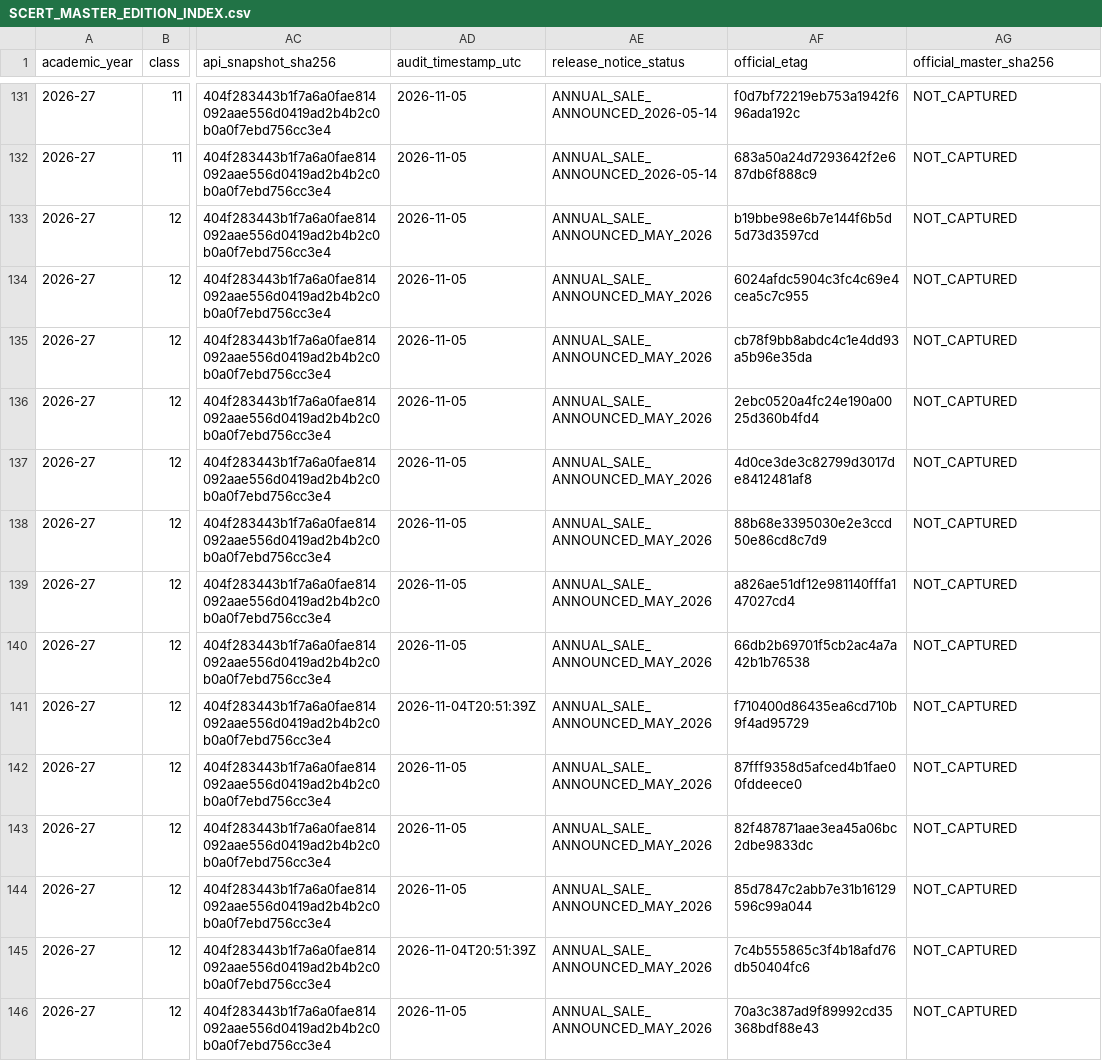
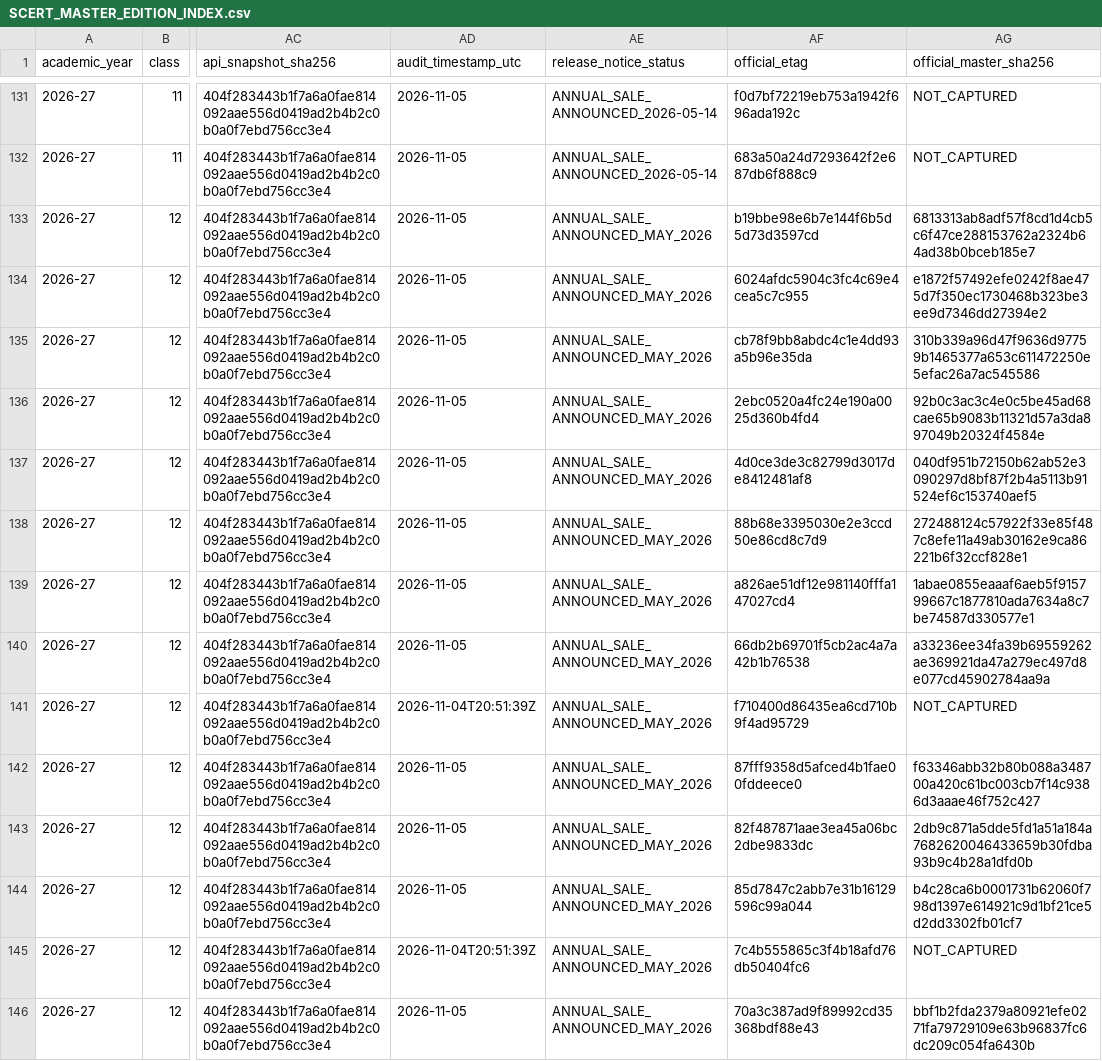
Before and after one commit to Eaglesiva/tn-class-10, a CSV file: docs/SCERT_MASTER_EDITION_INDEX.csv, drawn as a sheet; only a part is shown, gaps mark what is left out; the diff covers the shown part only; the diff names each change by its address in the sheet, - before the commit and + after, or states it on an @@ line.

Commit message:
docs(tracker): synchronize 38 index records with runner evidence and harmonize TOC audit
- Populated exact official content-length, etag, and sha256 for all 38 refreshed books from runner evidence JSONs (100% bit-for-bit matched).
- Added mutually exclusive primary status breakdown (sum = 165) to FINAL_MASTER_AUDIT_STATUS.md.
- Recorded non-destructive TOC-to-folder contiguity audit across all 38 books (100% continuous, zero gaps/overlaps).
- Reconciled terminology distinguishing direct official master refresh from word-for-word textual diff.

```diff
--- a/docs/SCERT_MASTER_EDITION_INDEX.csv
+++ b/docs/SCERT_MASTER_EDITION_INDEX.csv
-AG133 (official_master_sha256): NOT_CAPTURED
+AG133 (official_master_sha256): 6813313ab8adf57f8cd1d4cb5c6f47ce288153762a2324b64ad38b0bceb185e7
-AG134 (official_master_sha256): NOT_CAPTURED
+AG134 (official_master_sha256): e1872f57492efe0242f8ae475d7f350ec1730468b323be3ee9d7346dd27394e2
-AG135 (official_master_sha256): NOT_CAPTURED
+AG135 (official_master_sha256): 310b339a96d47f9636d97759b1465377a653c611472250e5efac26a7ac545586
-AG136 (official_master_sha256): NOT_CAPTURED
+AG136 (official_master_sha256): 92b0c3ac3c4e0c5be45ad68cae65b9083b11321d57a3da897049b20324f4584e
-AG137 (official_master_sha256): NOT_CAPTURED
+AG137 (official_master_sha256): 040df951b72150b62ab52e3090297d8bf87f2b4a5113b91524ef6c153740aef5
-AG138 (official_master_sha256): NOT_CAPTURED
+AG138 (official_master_sha256): 272488124c57922f33e85f487c8efe11a49ab30162e9ca86221b6f32ccf828e1
-AG139 (official_master_sha256): NOT_CAPTURED
+AG139 (official_master_sha256): 1abae0855eaaaf6aeb5f915799667c1877810ada7634a8c7be74587d330577e1
-AG140 (official_master_sha256): NOT_CAPTURED
+AG140 (official_master_sha256): a33236ee34fa39b69559262ae369921da47a279ec497d8e077cd45902784aa9a
-AG142 (official_master_sha256): NOT_CAPTURED
+AG142 (official_master_sha256): f63346abb32b80b088a348700a420c61bc003cb7f14c9386d3aaae46f752c427
-AG143 (official_master_sha256): NOT_CAPTURED
+AG143 (official_master_sha256): 2db9c871a5dde5fd1a51a184a7682620046433659b30fdba93b9c4b28a1dfd0b
-AG144 (official_master_sha256): NOT_CAPTURED
+AG144 (official_master_sha256): b4c28ca6b0001731b62060f798d1397e614921c9d1bf21ce5d2dd3302fb01cf7
-AG146 (official_master_sha256): NOT_CAPTURED
+AG146 (official_master_sha256): bbf1b2fda2379a80921efe0271fa79729109e63b96837fc6dc209c054fa6430b
```
Also changed, not shown: 44 edited cells elsewhere in this file, 2 other files.
